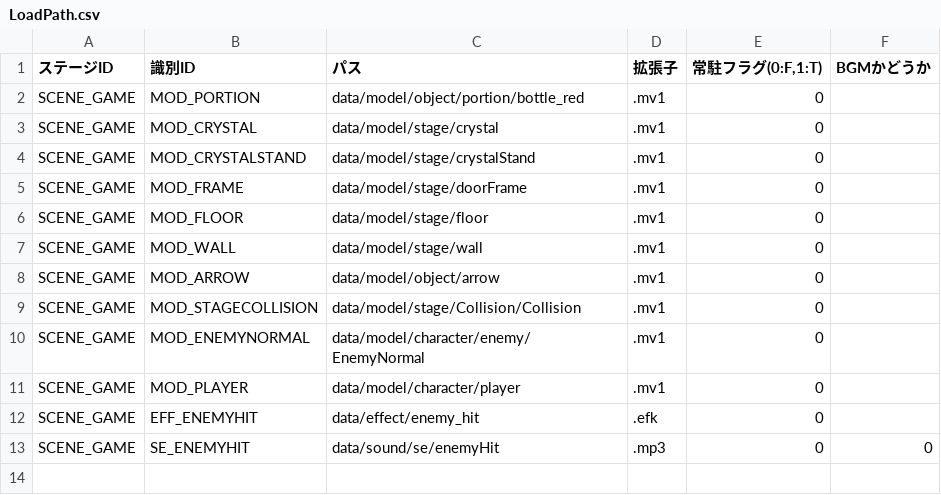
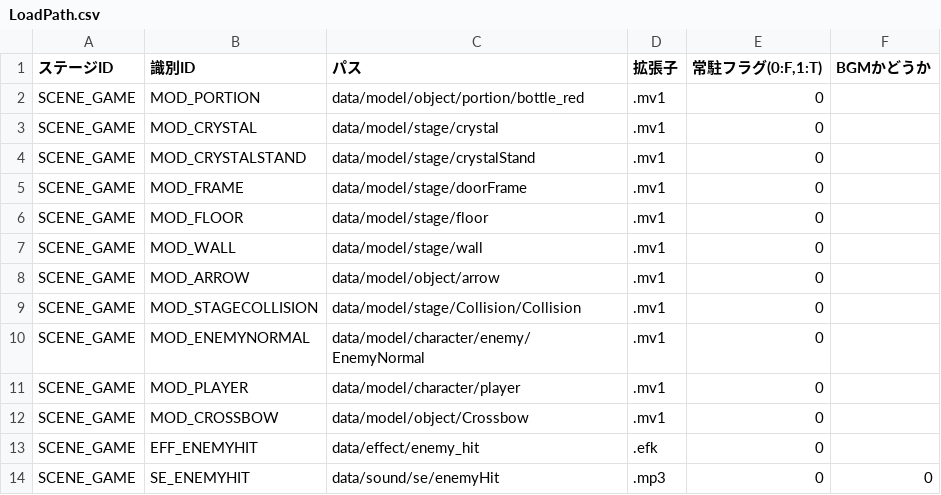
Before and after one commit to nkd10121/EmploymentWorks, a CSV file: EmploymentWork/data/csv/LoadPath.csv, drawn as a sheet; the diff names each change by its address in the sheet, - before the commit and + after, or states it on an @@ line.

```diff
--- a/EmploymentWork/data/csv/LoadPath.csv
+++ b/EmploymentWork/data/csv/LoadPath.csv
+row 12: SCENE_GAME | MOD_CROSSBOW | data/model/object/Crossbow | .mv1 | 0
```
Also changed, not shown: 11 other files.
